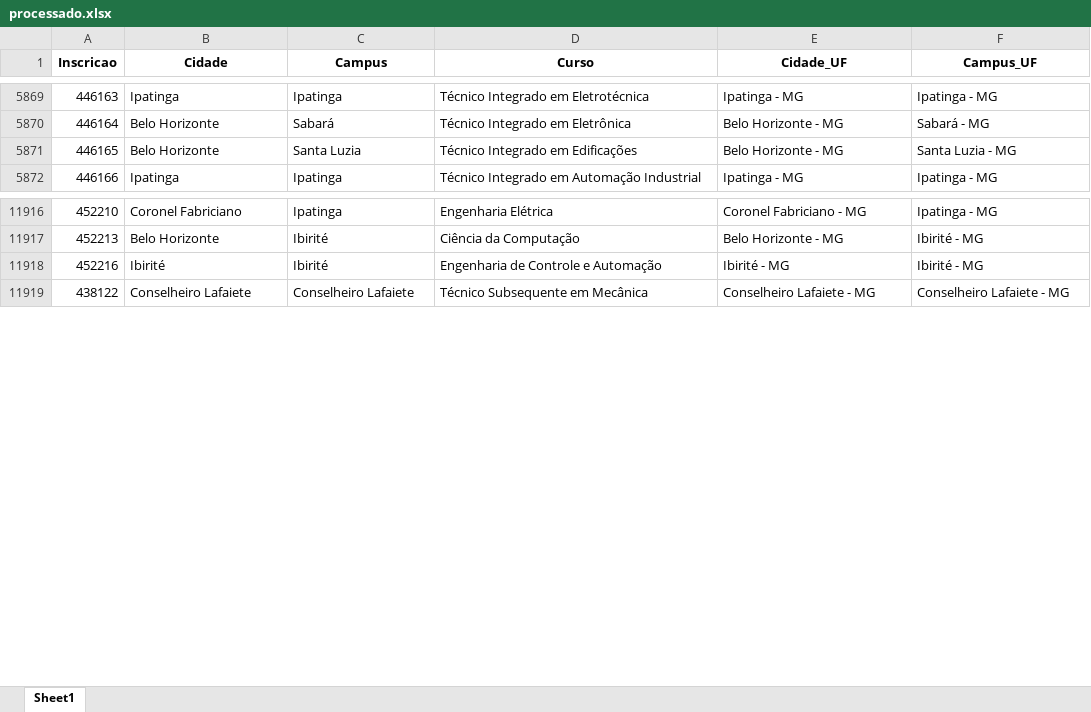
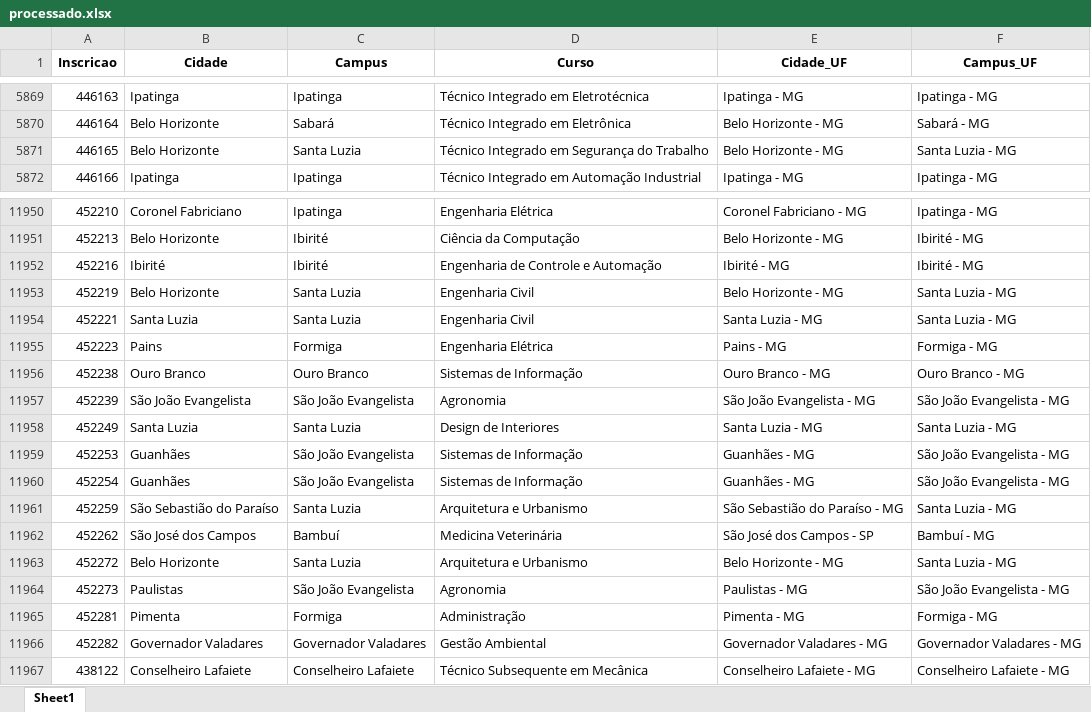
Before and after one commit to lucianovilasboas/vestibular-mapa2025, an Excel workbook: dados/processado.xlsx, sheet Sheet1, drawn as a sheet; only a part is shown, gaps mark what is left out; values as stored, in another font and other column widths than the file's, no borders; the diff covers the shown part only; the diff names each change by its address in the sheet, - before the commit and + after, or states it on an @@ line.

```diff
--- a/dados/processado.xlsx (sheet Sheet1)
+++ b/dados/processado.xlsx (sheet Sheet1)
-D5871 (Curso): Técnico Integrado em Edificações
+D5871 (Curso): Técnico Integrado em Segurança do Trabalho
+row 11953: 452219 | Belo Horizonte | Santa Luzia | Engenharia Civil | Belo Horizonte - MG | Santa Luzia - MG
+row 11954: 452221 | Santa Luzia | Santa Luzia | Engenharia Civil | Santa Luzia - MG | Santa Luzia - MG
+row 11955: 452223 | Pains | Formiga | Engenharia Elétrica | Pains - MG | Formiga - MG
+row 11956: 452238 | Ouro Branco | Ouro Branco | Sistemas de Informação | Ouro Branco - MG | Ouro Branco - MG
+row 11957: 452239 | São João Evangelista | São João Evangelista | Agronomia | São João Evangelista - MG | São João Evangelista - MG
+row 11958: 452249 | Santa Luzia | Santa Luzia | Design de Interiores | Santa Luzia - MG | Santa Luzia - MG
+row 11959: 452253 | Guanhães | São João Evangelista | Sistemas de Informação | Guanhães - MG | São João Evangelista - MG
+row 11960: 452254 | Guanhães | São João Evangelista | Sistemas de Informação | Guanhães - MG | São João Evangelista - MG
+row 11961: 452259 | São Sebastião do Paraíso | Santa Luzia | Arquitetura e Urbanismo | São Sebastião do Paraíso - MG | Santa Luzia - MG
+row 11962: 452262 | São José dos Campos | Bambuí | Medicina Veterinária | São José dos Campos - SP | Bambuí - MG
+row 11963: 452272 | Belo Horizonte | Santa Luzia | Arquitetura e Urbanismo | Belo Horizonte - MG | Santa Luzia - MG
+row 11964: 452273 | Paulistas | São João Evangelista | Agronomia | Paulistas - MG | São João Evangelista - MG
+row 11965: 452281 | Pimenta | Formiga | Administração | Pimenta - MG | Formiga - MG
+row 11966: 452282 | Governador Valadares | Governador Valadares | Gestão Ambiental | Governador Valadares - MG | Governador Valadares - MG
```
Also changed, not shown: 34 added rows elsewhere in this sheet.
